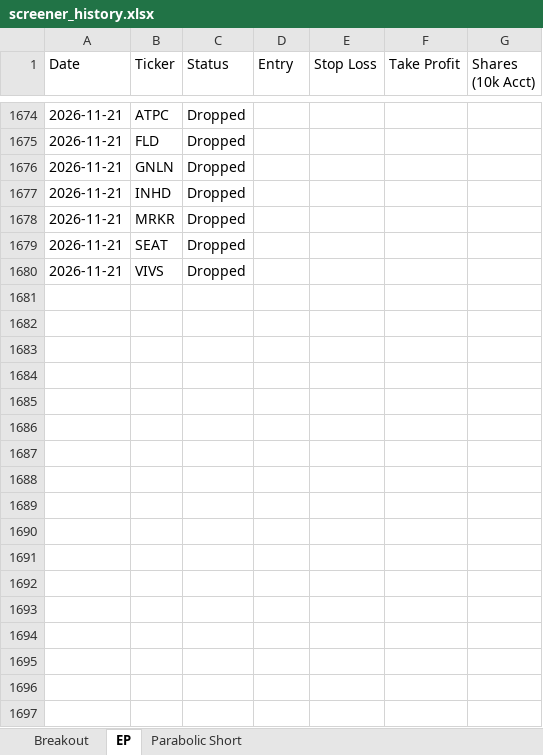
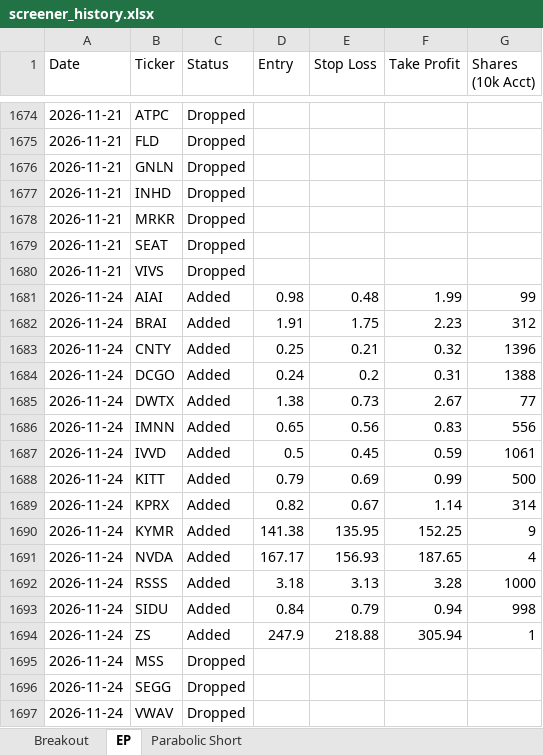
Before and after one commit to petarpanchev-lgtm/bug-free-umbrella, an Excel workbook: screener_history.xlsx, sheet EP, drawn as a sheet; only a part is shown, gaps mark what is left out; values as stored, in another font and other column widths than the file's, no borders; the diff names each change by its address in the sheet, - before the commit and + after, or states it on an @@ line.

```diff
--- a/screener_history.xlsx (sheet EP)
+++ b/screener_history.xlsx (sheet EP)
+row 1681: 2026-11-24 | AIAI | Added | 0.98 | 0.48 | 1.99 | 99
+row 1682: 2026-11-24 | BRAI | Added | 1.91 | 1.75 | 2.23 | 312
+row 1683: 2026-11-24 | CNTY | Added | 0.25 | 0.21 | 0.32 | 1396
+row 1684: 2026-11-24 | DCGO | Added | 0.24 | 0.2 | 0.31 | 1388
+row 1685: 2026-11-24 | DWTX | Added | 1.38 | 0.73 | 2.67 | 77
+row 1686: 2026-11-24 | IMNN | Added | 0.65 | 0.56 | 0.83 | 556
+row 1687: 2026-11-24 | IVVD | Added | 0.5 | 0.45 | 0.59 | 1061
+row 1688: 2026-11-24 | KITT | Added | 0.79 | 0.69 | 0.99 | 500
+row 1689: 2026-11-24 | KPRX | Added | 0.82 | 0.67 | 1.14 | 314
+row 1690: 2026-11-24 | KYMR | Added | 141.38 | 135.95 | 152.25 | 9
+row 1691: 2026-11-24 | NVDA | Added | 167.17 | 156.93 | 187.65 | 4
+row 1692: 2026-11-24 | RSSS | Added | 3.18 | 3.13 | 3.28 | 1000
+row 1693: 2026-11-24 | SIDU | Added | 0.84 | 0.79 | 0.94 | 998
+row 1694: 2026-11-24 | ZS | Added | 247.9 | 218.88 | 305.94 | 1
+row 1695: 2026-11-24 | MSS | Dropped
+row 1696: 2026-11-24 | SEGG | Dropped
+row 1697: 2026-11-24 | VWAV | Dropped
```
Also changed, not shown: sheet Breakout.
